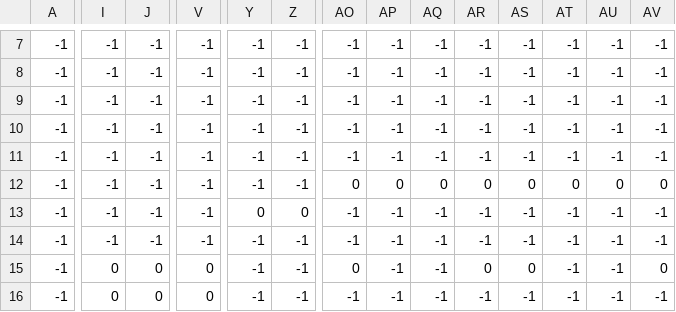
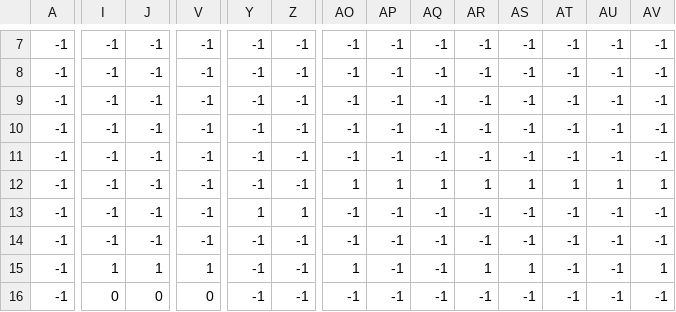
Before and after one commit to conikolg/tCS-Platformer, a CSV file: scripts/leveldesigner/level1_data.csv, drawn as a sheet; only a part is shown, gaps mark what is left out; the diff covers the shown part only; the diff names each change by its address in the sheet, - before the commit and + after, or states it on an @@ line.

Commit message:
Added tilesheet for platform texture and implemented into level designer.

```diff
--- a/scripts/leveldesigner/level1_data.csv
+++ b/scripts/leveldesigner/level1_data.csv
-AO12: 0
+AO12: 1
-AP12: 0
+AP12: 1
-AQ12: 0
+AQ12: 1
-AR12: 0
+AR12: 1
-AS12: 0
+AS12: 1
-AT12: 0
+AT12: 1
-AU12: 0
+AU12: 1
-AV12: 0
+AV12: 1
-Y13: 0
+Y13: 1
-Z13: 0
+Z13: 1
-I15: 0
+I15: 1
-J15: 0
+J15: 1
-V15: 0
+V15: 1
-AO15: 0
+AO15: 1
-AR15: 0
+AR15: 1
-AS15: 0
+AS15: 1
-AV15: 0
+AV15: 1
```
Also changed, not shown: 1 added row, 1 removed row and 24 edited cells elsewhere in this file, 4 other files.
